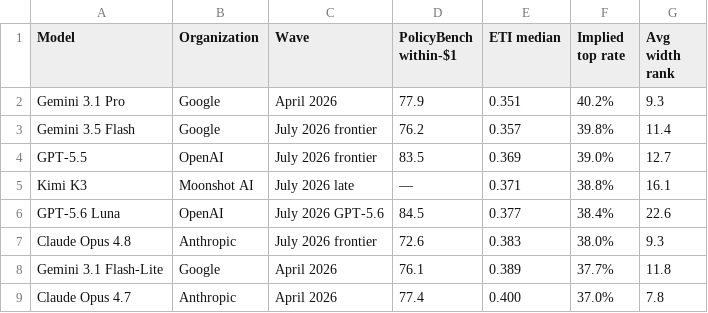
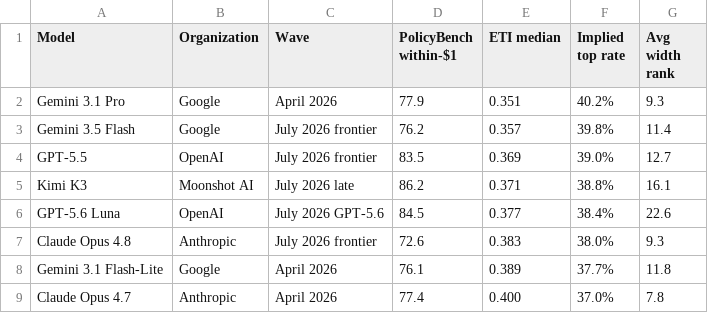
Before and after one commit to PolicyEngine/llm-econ-beliefs, a CSV file: paper/tables/correlates-model-summary.csv, drawn as a sheet; only a part is shown.

```diff
--- a/paper/tables/correlates-model-summary.csv
+++ b/paper/tables/correlates-model-summary.csv
@@ -4,3 +4,3 @@ Gemini 3.5 Flash,Google,July 2026 frontier,76.2,0.357,39.8%,11.4
 GPT-5.5,OpenAI,July 2026 frontier,83.5,0.369,39.0%,12.7
-Kimi K3,Moonshot AI,July 2026 late,—,0.371,38.8%,16.1
+Kimi K3,Moonshot AI,July 2026 late,86.2,0.371,38.8%,16.1
 GPT-5.6 Luna,OpenAI,July 2026 GPT-5.6,84.5,0.377,38.4%,22.6
```
Also changed, not shown: results/correlates-model-summary.csv, results/correlates-posthoc.csv, 10 other files.
